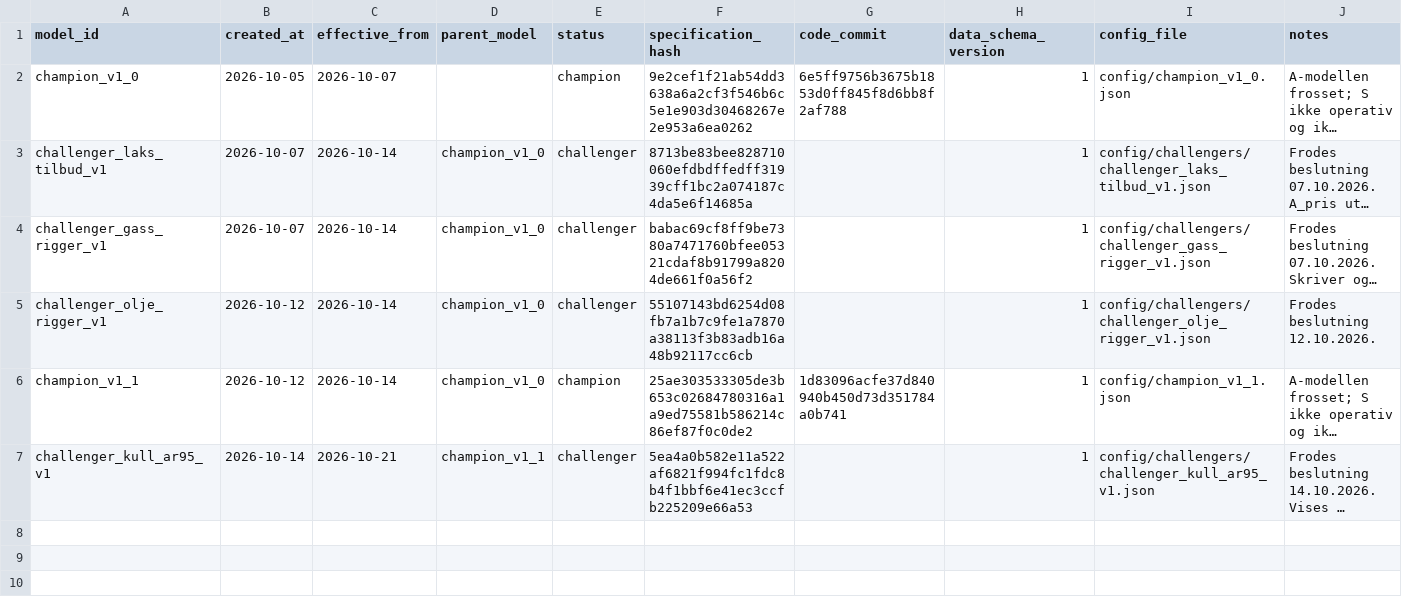
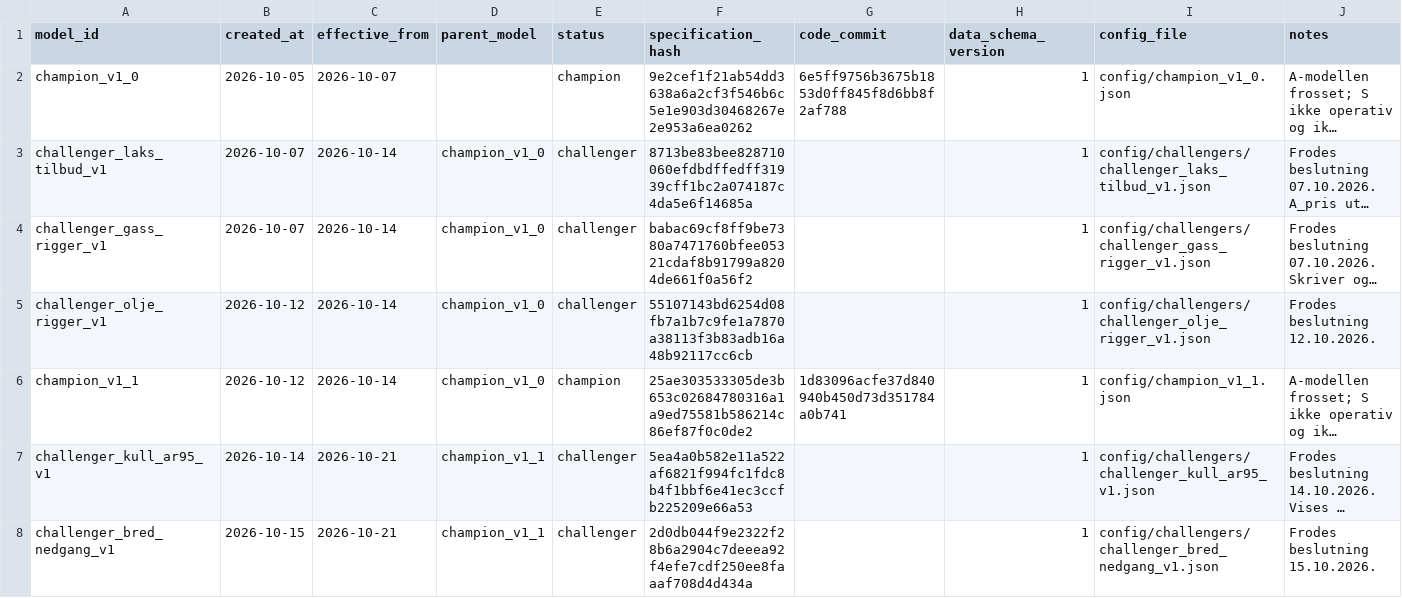
Before and after one commit to frdmid/syklusbordet-data, a CSV file: shadow/model_registry.csv, drawn as a sheet; long unchanged cells end in …; the diff names each change by its address in the sheet, - before the commit and + after, or states it on an @@ line.

```diff
--- a/shadow/model_registry.csv
+++ b/shadow/model_registry.csv
+row 8: challenger_bred_nedgang_v1 | 2026-10-15 | 2026-10-21 | champion_v1_1 | challenger | 2d0db044f9e2322f28b6a2904c7deeea92f4efe7cdf250ee8faaaf708d4d434a |  | 1 | config/challengers/challenger_bred_nedgang_v1.json | Frodes beslutning 15.10.2026.
```
Also changed, not shown: 6 other files.
